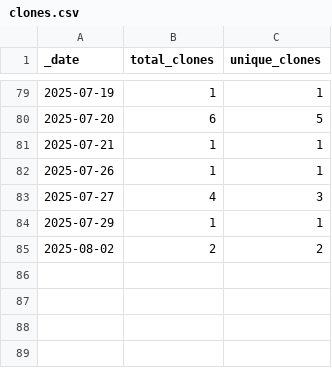
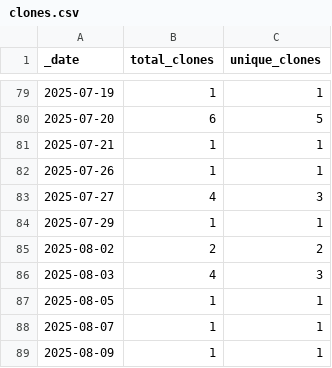
Before and after one commit to JotaKas/GenoClust-DEC, a CSV file: traffic/clones.csv, drawn as a sheet; only a part is shown, gaps mark what is left out.

```diff
--- a/traffic/clones.csv
+++ b/traffic/clones.csv
@@ -85 +85,5 @@ _date,total_clones,unique_clones
 2025-08-02,2,2
+2025-08-03,4,3
+2025-08-05,1,1
+2025-08-07,1,1
+2025-08-09,1,1
```
Also changed, not shown: 1 other file.
